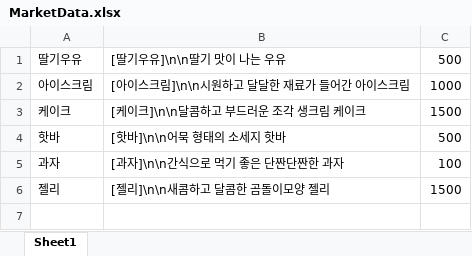
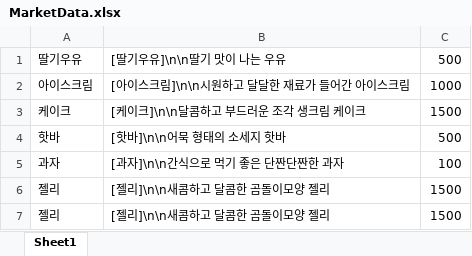
Before and after one commit to haminess/Dission3, an Excel workbook: Assets/Ryoo/Market/MarketData.xlsx, sheet Sheet1, drawn as a sheet; values as stored, in another font and other column widths than the file's, no borders; the diff names each change by its address in the sheet, - before the commit and + after, or states it on an @@ line.

```diff
--- a/Assets/Ryoo/Market/MarketData.xlsx (sheet Sheet1)
+++ b/Assets/Ryoo/Market/MarketData.xlsx (sheet Sheet1)
+row 7: 젤리 | [젤리]\n\n새콤하고 달콤한 곰돌이모양 젤리 | 1500
```
Also changed, not shown: 1 other file.
